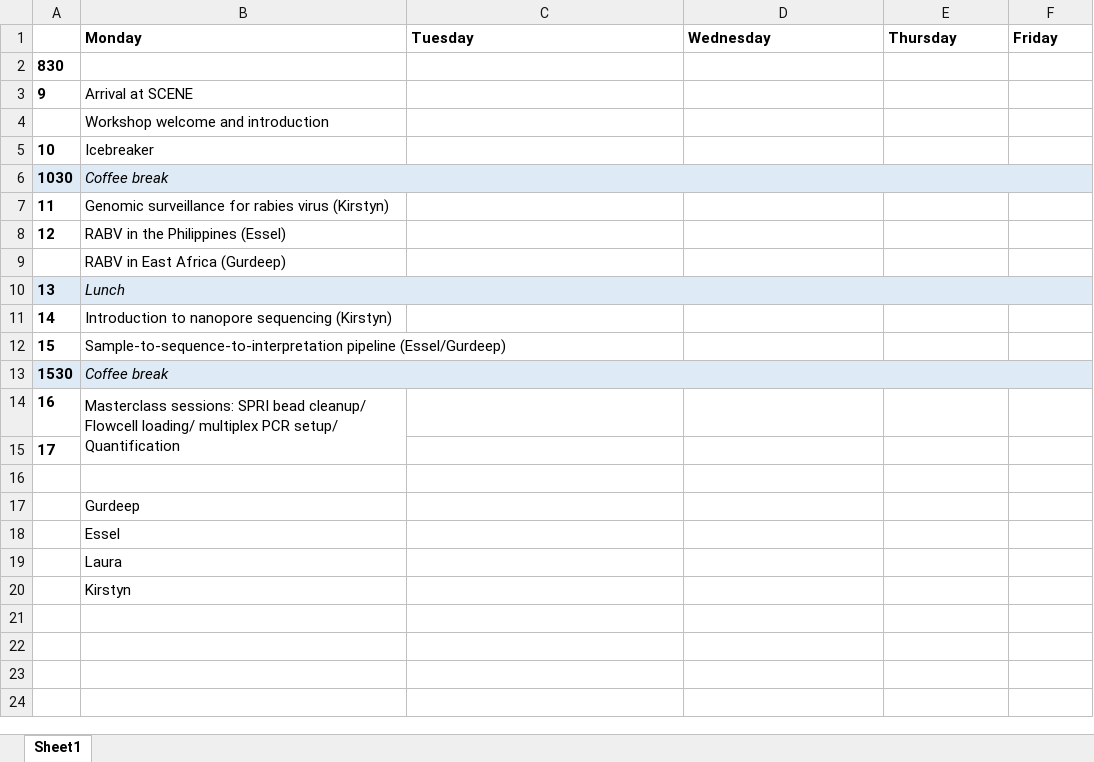
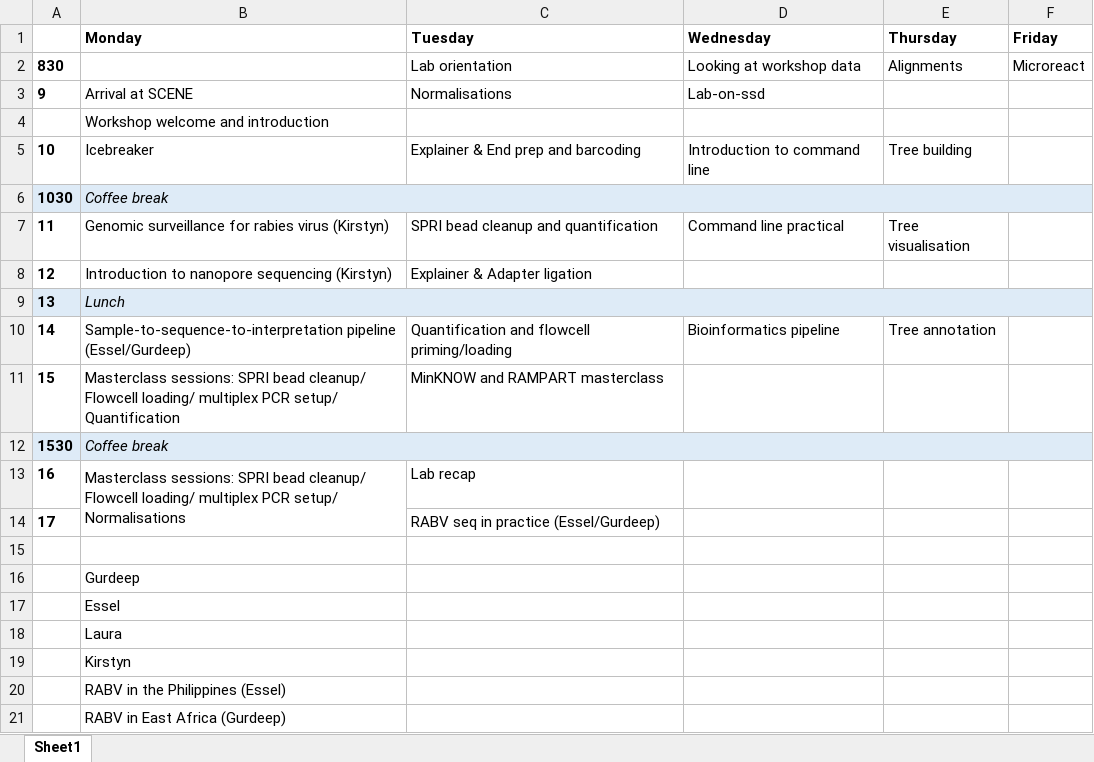
Before and after one commit to sandeepkasaragod/RAGE-workshop, an Excel workbook: schedule.xlsx, sheet Sheet1, drawn as a sheet; values as stored, in another font and other column widths than the file's, no borders; removed rows and columns are numbered as before the commit, all else as after; the diff names each change by its address in the sheet, - before the commit and + after, or states it on an @@ line.

Commit message:
Update schedule.xlsx

```diff
--- a/schedule.xlsx (sheet Sheet1)
+++ b/schedule.xlsx (sheet Sheet1)
-row 2: 830
+row 2: 830 |  | Lab orientation | Looking at workshop data | Alignments | Microreact
-C3 (Tuesday): (empty)
+C3 (Tuesday): Normalisations
-D3 (Wednesday): (empty)
+D3 (Wednesday): Lab-on-ssd
-C5 (Tuesday): (empty)
+C5 (Tuesday): Explainer & End prep and barcoding
-D5 (Wednesday): (empty)
+D5 (Wednesday): Introduction to command line
-E5 (Thursday): (empty)
+E5 (Thursday): Tree building
-C7 (Tuesday): (empty)
+C7 (Tuesday): SPRI bead cleanup and quantification
-D7 (Wednesday): (empty)
+D7 (Wednesday): Command line practical
-E7 (Thursday): (empty)
+E7 (Thursday): Tree visualisation
-B8 (Monday): RABV in the Philippines (Essel)
+B8 (Monday): Introduction to nanopore sequencing (Kirstyn)
-C8 (Tuesday): (empty)
+C8 (Tuesday): Explainer & Adapter ligation
-row 11: 14 | Introduction to nanopore sequencing (Kirstyn)
+row 10: 14 | Sample-to-sequence-to-interpretation pipeline (Essel/Gurdeep) | Quantification and flowcell priming/loading | Bioinformatics pipeline | Tree annotation
-B11 (Monday): Sample-to-sequence-to-interpretation pipeline (Essel/Gurdeep)
+B11 (Monday): Masterclass sessions: SPRI bead cleanup/ Flowcell loading/ multiplex PCR setup/ Quantification
-C11 (Tuesday): (empty)
+C11 (Tuesday): MinKNOW and RAMPART masterclass
-B13 (Monday): …PCR setup/ Quantification
+B13 (Monday): …PCR setup/ Normalisations
-C13 (Tuesday): (empty)
+C13 (Tuesday): Lab recap
-C14 (Tuesday): (empty)
+C14 (Tuesday): RABV seq in practice (Essel/Gurdeep)
+row 20:  | RABV in the Philippines (Essel)
@@ row 9 moved to row 21: RABV in East Africa (Gurdeep) @@
```
